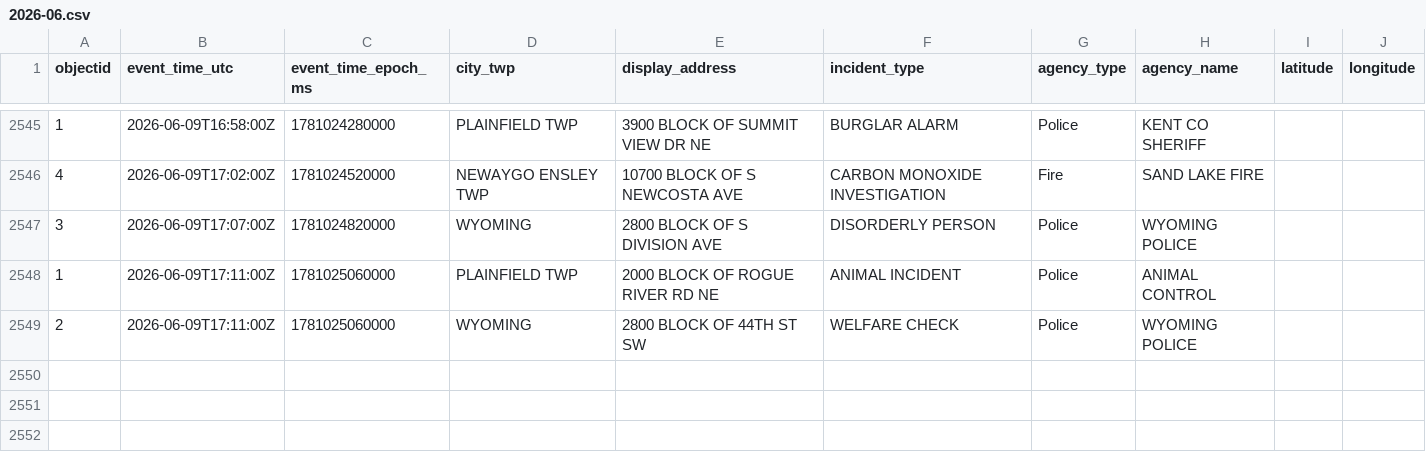
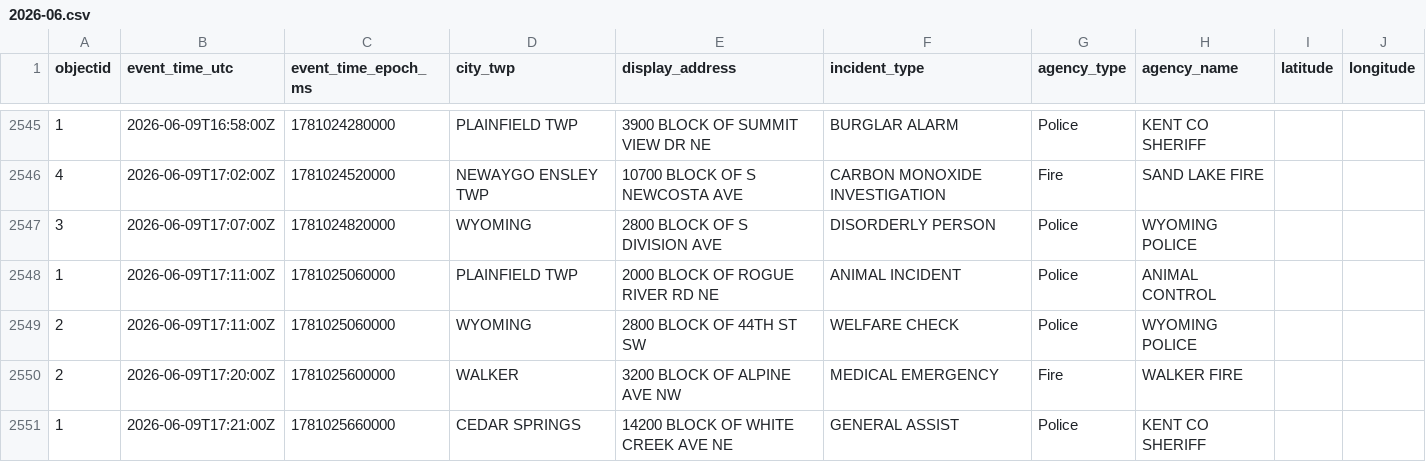
Before and after one commit to Cantica-Systems/west-michigan-dispatch, a CSV file: data/kent/2026-06.csv, drawn as a sheet; only a part is shown, gaps mark what is left out.

```diff
--- a/data/kent/2026-06.csv
+++ b/data/kent/2026-06.csv
@@ -2549 +2549,3 @@ objectid,event_time_utc,event_time_epoch_ms,city_twp,display_address,incident_ty
 2,2026-06-09T17:11:00Z,1781025060000,WYOMING,2800 BLOCK OF 44TH ST SW,WELFARE CHECK,Police,WYOMING POLICE,,
+2,2026-06-09T17:20:00Z,1781025600000,WALKER,3200 BLOCK OF ALPINE AVE NW,MEDICAL EMERGENCY,Fire,WALKER FIRE,,
+1,2026-06-09T17:21:00Z,1781025660000,CEDAR SPRINGS,14200 BLOCK OF WHITE CREEK AVE NE,GENERAL ASSIST,Police,KENT CO SHERIFF,,
```
Also changed, not shown: data/grcity/2026-06.csv, 3 other files.
